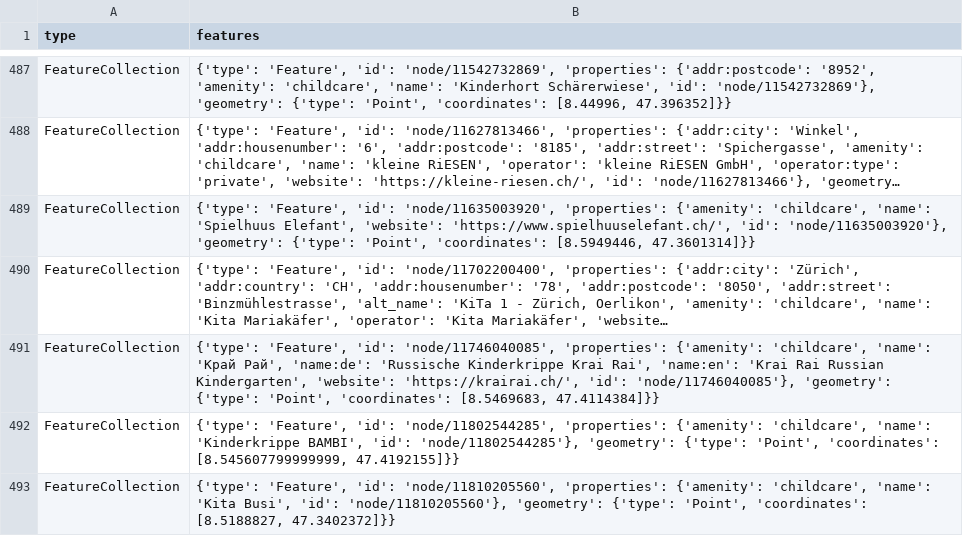
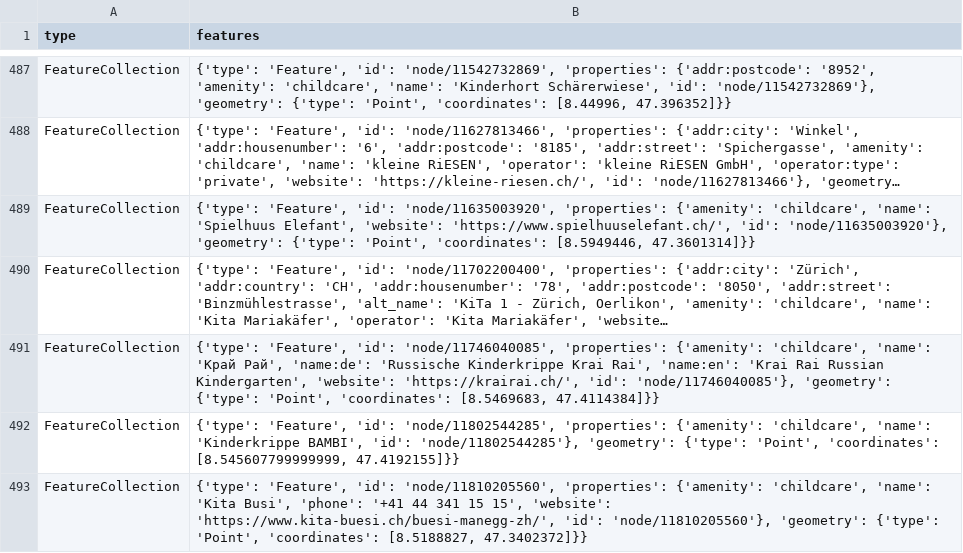
Before and after one commit to OpenBracketsCH/rescue-data, a CSV file: data/csv/childcare/childcare_dispo_srz.csv, drawn as a sheet; only a part is shown, gaps mark what is left out; long unchanged cells end in ….

```diff
--- a/data/csv/childcare/childcare_dispo_srz.csv
+++ b/data/csv/childcare/childcare_dispo_srz.csv
@@ -492,2 +492,2 @@ FeatureCollection,"{'type': 'Feature', 'id': 'node/11746040085', 'properties': {
 FeatureCollection,"{'type': 'Feature', 'id': 'node/11802544285', 'properties': {'amenity': 'childcare', 'name': 'Kinderkrippe BAMBI', 'id': 'node/11802544285'}, 'geometry': {'type': 'Point', 'coordinates': [8.545607799999999, 47.4192155]}}"
-FeatureCollection,"{'type': 'Feature', 'id': 'node/11810205560', 'properties': {'amenity': 'childcare', 'name': 'Kita Busi', 'id': 'node/11810205560'}, 'geometry': {'type': 'Point', 'coordinates': [8.5188827, 47.3402372]}}"
+FeatureCollection,"{'type': 'Feature', 'id': 'node/11810205560', 'properties': {'amenity': 'childcare', 'name': 'Kita Busi', 'phone': '+41 44 341 15 15', 'website': 'https://www.kita-buesi.ch/buesi-manegg-zh/', 'id': 'node/11810205560'}, 'geometry': {'type': 'Point', 'coordinates': [8.5188827, 47.3402372]}}"
```
Also changed, not shown: data/csv/childcare/childcare_kt_zh.csv, data/csv/schools/schools_kt_sz.csv, 9 other files.
